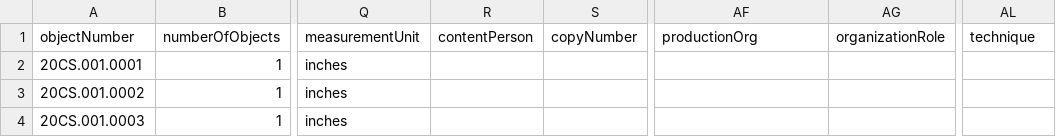
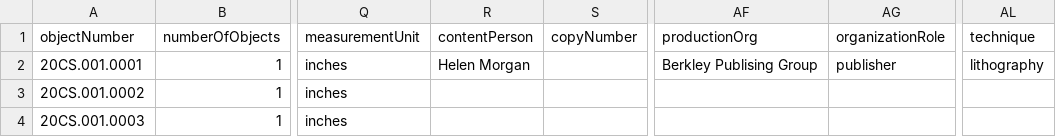
Before and after one commit to lyrasis/cspace-converter, a CSV file: data/core/cataloging_core_excerpt.csv, drawn as a sheet; only a part is shown, gaps mark what is left out; the diff names each change by its address in the sheet, - before the commit and + after, or states it on an @@ line.

```diff
--- a/data/core/cataloging_core_excerpt.csv
+++ b/data/core/cataloging_core_excerpt.csv
-R2 (contentPerson): (empty)
+R2 (contentPerson): Helen Morgan
-AF2 (productionOrg): (empty)
+AF2 (productionOrg): Berkley Publising Group
-AG2 (organizationRole): (empty)
+AG2 (organizationRole): publisher
-AL2 (technique): (empty)
+AL2 (technique): lithography
```
Also changed, not shown: 3 other files.
